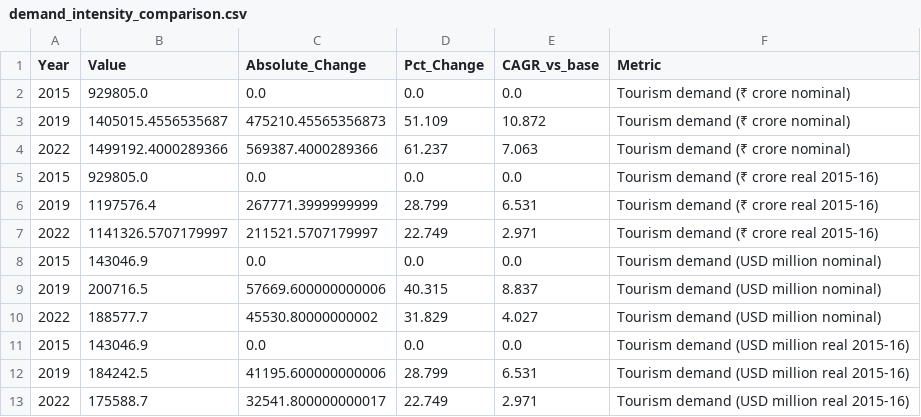
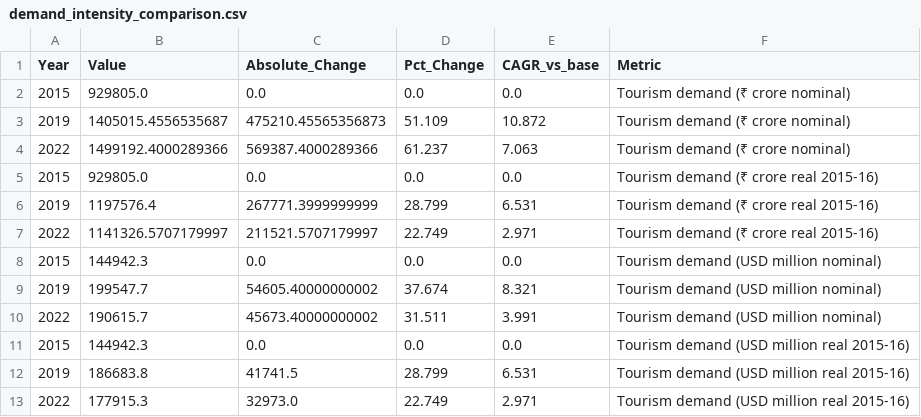
Before and after one commit to royalket/twf-calculation, a CSV file: 2-intermediate-calculations/tourism-demand/demand_intensity_comparison.csv, drawn as a sheet.

```diff
--- a/2-intermediate-calculations/tourism-demand/demand_intensity_comparison.csv
+++ b/2-intermediate-calculations/tourism-demand/demand_intensity_comparison.csv
@@ -7,7 +7,7 @@ Year,Value,Absolute_Change,Pct_Change,CAGR_vs_base,Metric
 2022,1141326.5707179997,211521.5707179997,22.749,2.971,Tourism demand (₹ crore real 2015-16)
-2015,143046.9,0.0,0.0,0.0,Tourism demand (USD million nominal)
-2019,200716.5,57669.600000000006,40.315,8.837,Tourism demand (USD million nominal)
-2022,188577.7,45530.80000000002,31.829,4.027,Tourism demand (USD million nominal)
-2015,143046.9,0.0,0.0,0.0,Tourism demand (USD million real 2015-16)
-2019,184242.5,41195.600000000006,28.799,6.531,Tourism demand (USD million real 2015-16)
-2022,175588.7,32541.800000000017,22.749,2.971,Tourism demand (USD million real 2015-16)
+2015,144942.3,0.0,0.0,0.0,Tourism demand (USD million nominal)
+2019,199547.7,54605.40000000002,37.674,8.321,Tourism demand (USD million nominal)
+2022,190615.7,45673.40000000002,31.511,3.991,Tourism demand (USD million nominal)
+2015,144942.3,0.0,0.0,0.0,Tourism demand (USD million real 2015-16)
+2019,186683.8,41741.5,28.799,6.531,Tourism demand (USD million real 2015-16)
+2022,177915.3,32973.0,22.749,2.971,Tourism demand (USD million real 2015-16)
```
Also changed, not shown: 2-intermediate-calculations/io-table/2015-16/io_output_2015_16.csv, 2-intermediate-calculations/io-table/2019-20/io_output_2019_20.csv, 39 other files.
